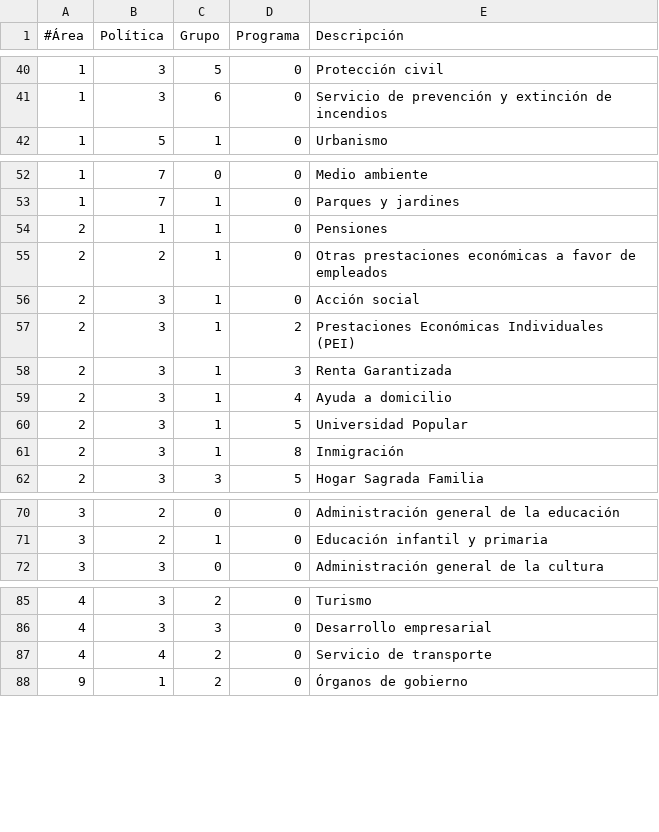
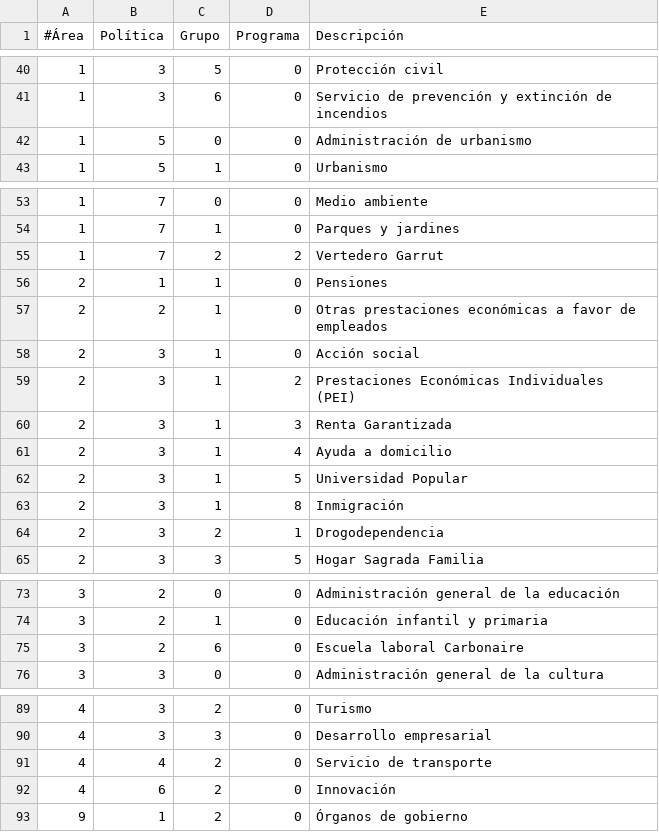
Before and after one commit to civio/presupuesto-lavallduixo, a CSV file: data/es/areas_funcionales.csv, drawn as a sheet; only a part is shown, gaps mark what is left out; the diff covers the shown part only.

Commit message:
Add 2016 data civio/presupuesto-management#490

```diff
--- a/data/es/areas_funcionales.csv
+++ b/data/es/areas_funcionales.csv
@@ -41,2 +41,3 @@
 1,3,6,0,Servicio de prevención y extinción de incendios
+1,5,0,0,Administración de urbanismo
 1,5,1,0,Urbanismo
@@ -53,2 +54,3 @@
 1,7,1,0,Parques y jardines
+1,7,2,2,Vertedero Garrut
 2,1,1,0,Pensiones
@@ -61,2 +63,3 @@
 2,3,1,8,Inmigración
+2,3,2,1,Drogodependencia
 2,3,3,5,Hogar Sagrada Familia
@@ -71,2 +74,3 @@
 3,2,1,0,Educación infantil y primaria
+3,2,6,0,Escuela laboral Carbonaire
 3,3,0,0,Administración general de la cultura
@@ -87,2 +91,3 @@
 4,4,2,0,Servicio de transporte
+4,6,2,0,Innovación
 9,1,2,0,Órganos de gobierno
```
Also changed, not shown: 1 added row elsewhere in this file, data/ca/areas_funcionales.csv, data/ca/clasificacion_economica.csv, 3 other files.
